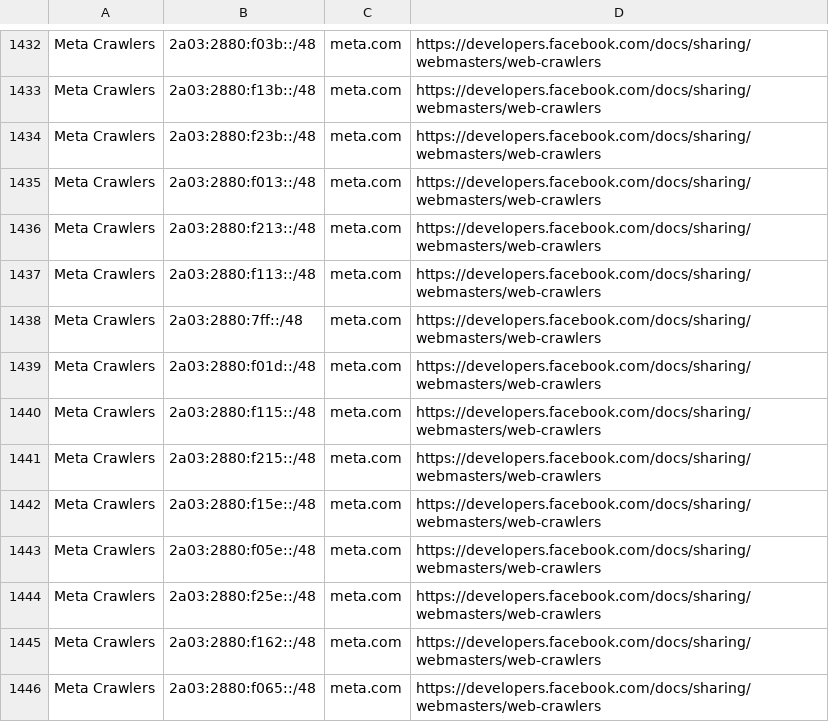
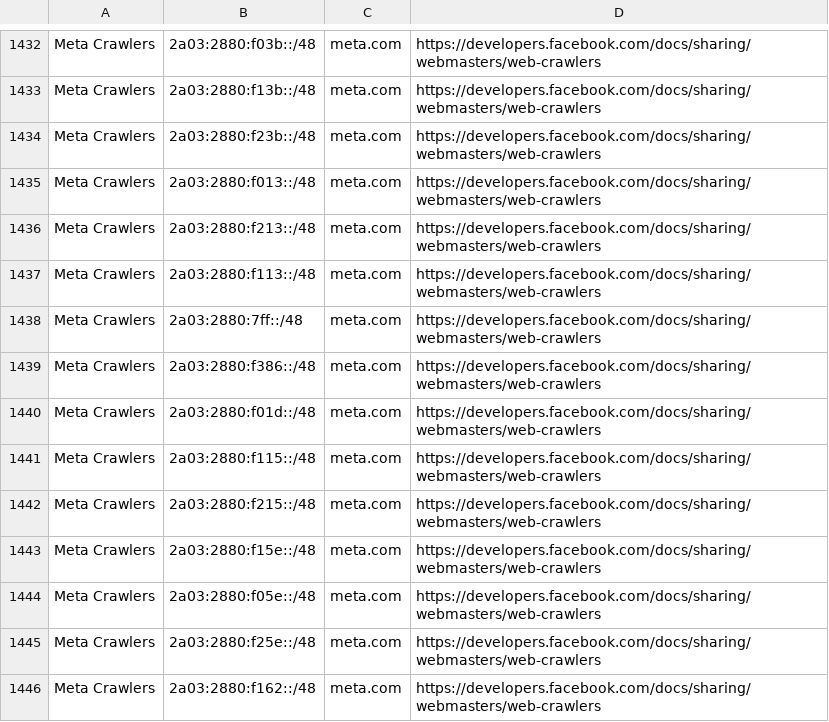
Before and after one commit to hexydec/ip-ranges, a CSV file: output/crawlers-ipv6.csv, drawn as a sheet; only a part is shown, gaps mark what is left out; the shorter side is filled out with more unchanged rows; the diff names each change by its address in the sheet, - before the commit and + after, or states it on an @@ line.

```diff
--- a/output/crawlers-ipv6.csv
+++ b/output/crawlers-ipv6.csv
+row 1439: Meta Crawlers | 2a03:2880:f386::/48 | meta.com | https://developers.facebook.com/docs/sharing/webmasters/web-crawlers
```
Also changed, not shown: output/crawlers-ipv4.csv, output/crawlers.csv, 15 other files.
